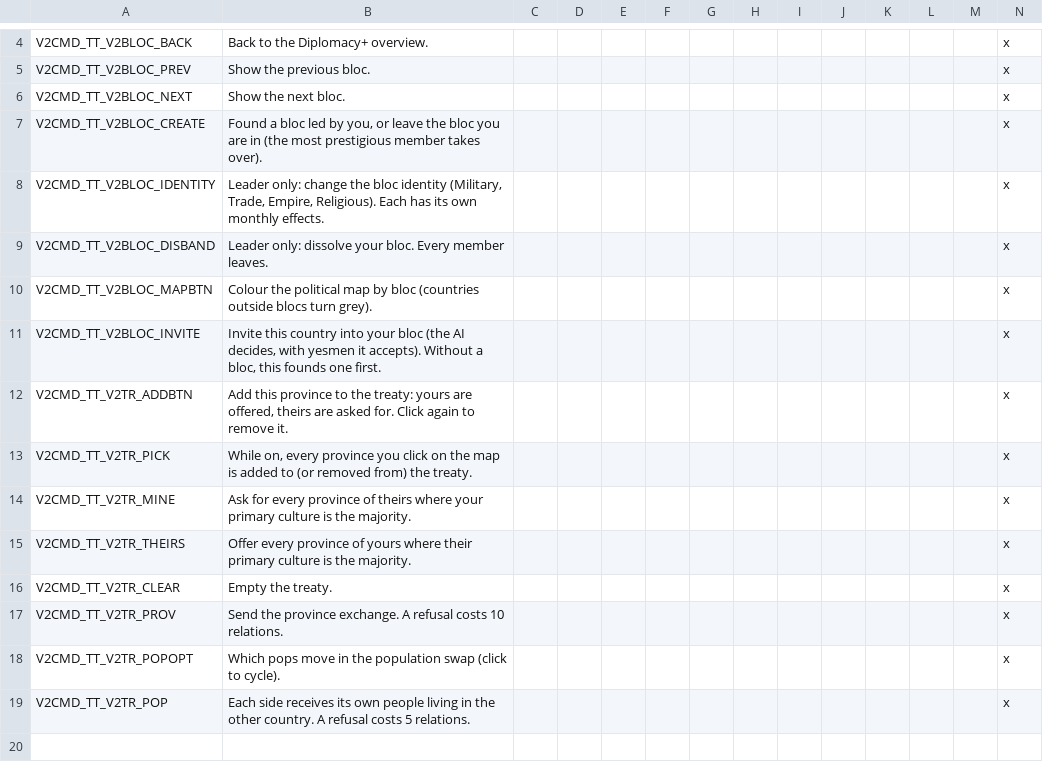
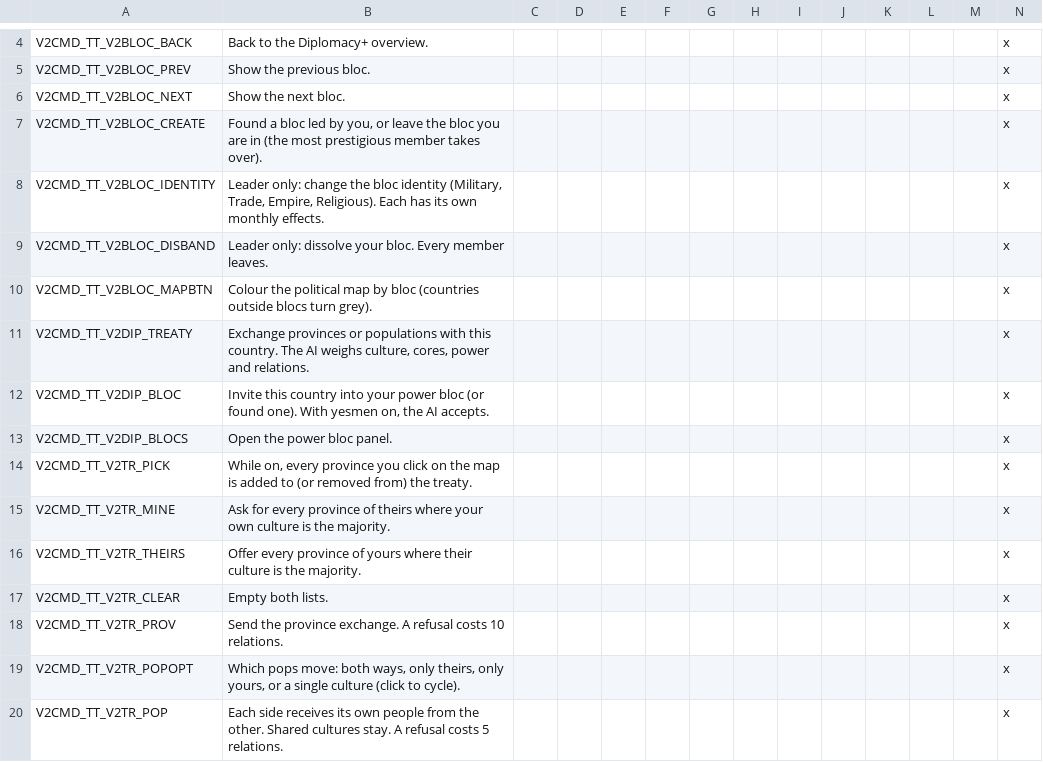
Before and after one commit to Gashparz/victoria-2.5, a CSV file: localisation/zz_v2commands.csv, drawn as a sheet; only a part is shown, gaps mark what is left out.

Commit message:
Diplomacy action bar (treaty, bloc invite), structured treaty window, no buttons beside the province window

```diff
--- a/localisation/zz_v2commands.csv
+++ b/localisation/zz_v2commands.csv
@@ -10,10 +10,11 @@ V2CMD_TT_V2BLOC_DISBAND;Leader only: dissolve your bloc. Every member leaves.;;;
 V2CMD_TT_V2BLOC_MAPBTN;Colour the political map by bloc (countries outside blocs turn grey).;;;;;;;;;;;;x
-V2CMD_TT_V2BLOC_INVITE;Invite this country into your bloc (the AI decides, with yesmen it accepts). Without a bloc, this founds one first.;;;;;;;;;;;;x
-V2CMD_TT_V2TR_ADDBTN;Add this province to the treaty: yours are offered, theirs are asked for. Click again to remove it.;;;;;;;;;;;;x
+V2CMD_TT_V2DIP_TREATY;Exchange provinces or populations with this country. The AI weighs culture, cores, power and relations.;;;;;;;;;;;;x
+V2CMD_TT_V2DIP_BLOC;Invite this country into your power bloc (or found one). With yesmen on, the AI accepts.;;;;;;;;;;;;x
+V2CMD_TT_V2DIP_BLOCS;Open the power bloc panel.;;;;;;;;;;;;x
 V2CMD_TT_V2TR_PICK;While on, every province you click on the map is added to (or removed from) the treaty.;;;;;;;;;;;;x
-V2CMD_TT_V2TR_MINE;Ask for every province of theirs where your primary culture is the majority.;;;;;;;;;;;;x
-V2CMD_TT_V2TR_THEIRS;Offer every province of yours where their primary culture is the majority.;;;;;;;;;;;;x
-V2CMD_TT_V2TR_CLEAR;Empty the treaty.;;;;;;;;;;;;x
+V2CMD_TT_V2TR_MINE;Ask for every province of theirs where your own culture is the majority.;;;;;;;;;;;;x
+V2CMD_TT_V2TR_THEIRS;Offer every province of yours where their culture is the majority.;;;;;;;;;;;;x
+V2CMD_TT_V2TR_CLEAR;Empty both lists.;;;;;;;;;;;;x
 V2CMD_TT_V2TR_PROV;Send the province exchange. A refusal costs 10 relations.;;;;;;;;;;;;x
-V2CMD_TT_V2TR_POPOPT;Which pops move in the population swap (click to cycle).;;;;;;;;;;;;x
-V2CMD_TT_V2TR_POP;Each side receives its own people living in the other country. A refusal costs 5 relations.;;;;;;;;;;;;x
+V2CMD_TT_V2TR_POPOPT;Which pops move: both ways, only theirs, only yours, or a single culture (click to cycle).;;;;;;;;;;;;x
+V2CMD_TT_V2TR_POP;Each side receives its own people from the other. Shared cultures stay. A refusal costs 5 relations.;;;;;;;;;;;;x
```
Also changed, not shown: 5 other files.
